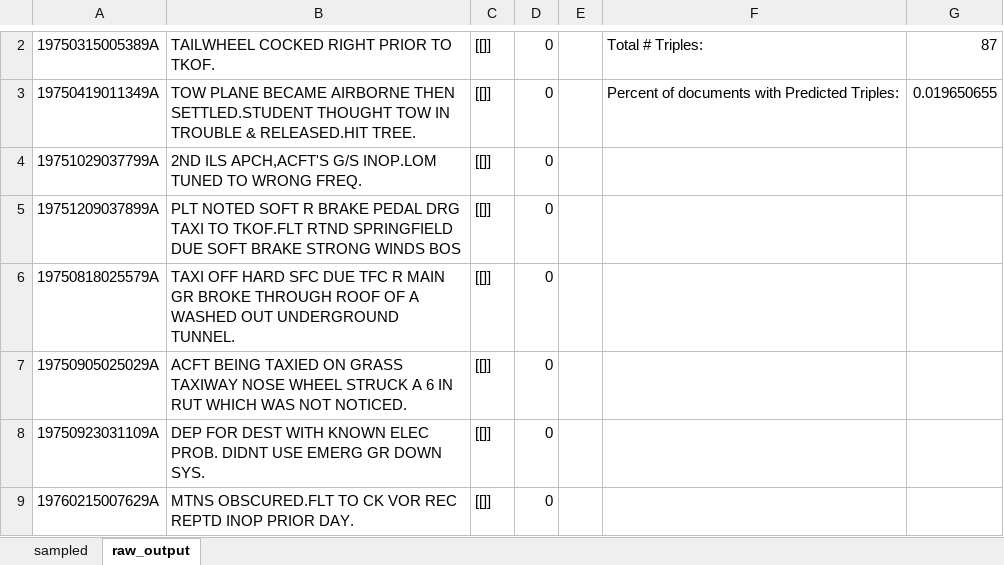
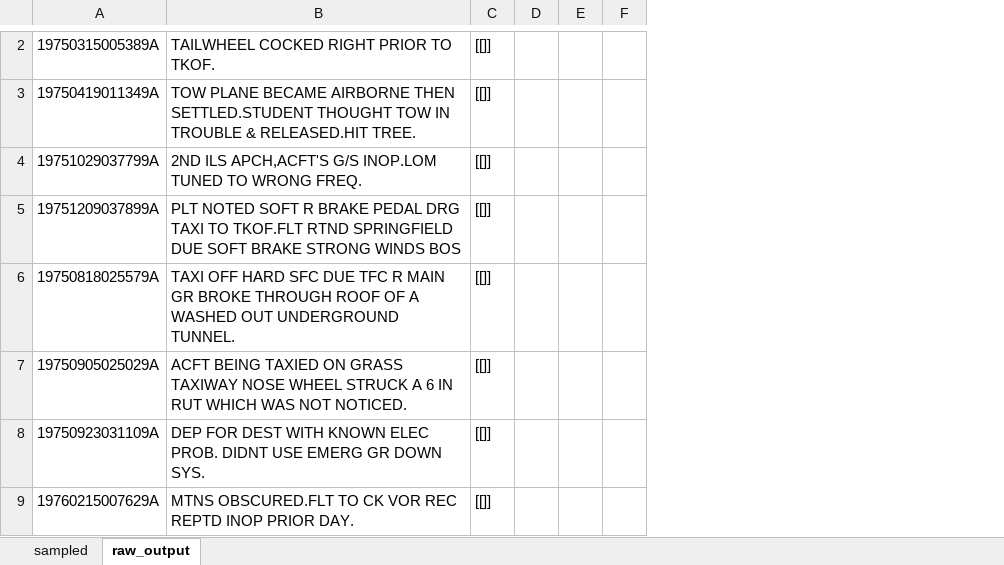
Before and after one commit to nd-crane/trusted_ke, an Excel workbook: evaluations/manual/unirel_eval.xlsx, sheet raw_output, drawn as a sheet; only a part is shown, gaps mark what is left out; values as stored, in another font and other column widths than the file's, no borders; removed rows and columns are numbered as before the commit, all else as after; the diff covers the shown part only; the diff names each change by its address in the sheet, - before the commit and + after, or states it on an @@ line.

```diff
--- a/evaluations/manual/unirel_eval.xlsx (sheet raw_output)
+++ b/evaluations/manual/unirel_eval.xlsx (sheet raw_output)
-column D, rows 2-9: all 0
-column E, empty
-column F, rows 2-3: Total # Triples: | Percent of documents with Predicted Triples:
-column G, rows 2-3: 87 | 0.019650655
+column D, empty
+column E, empty
+column F, empty
```
Also changed, not shown: 34 added rows and 1 removed row elsewhere in this sheet, sheet sampled, 2 other files.
